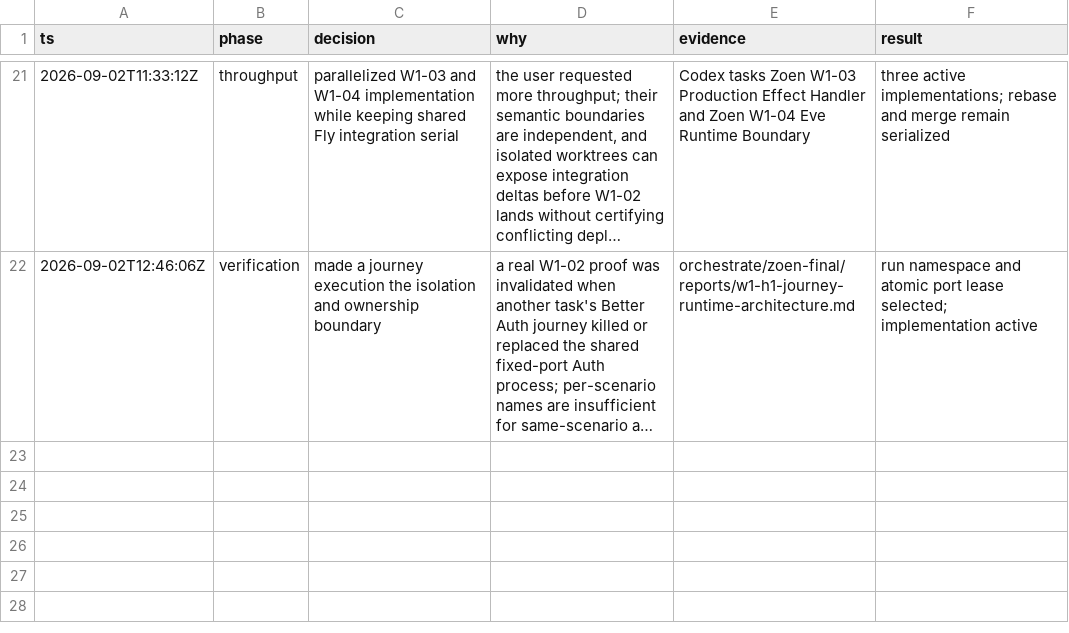
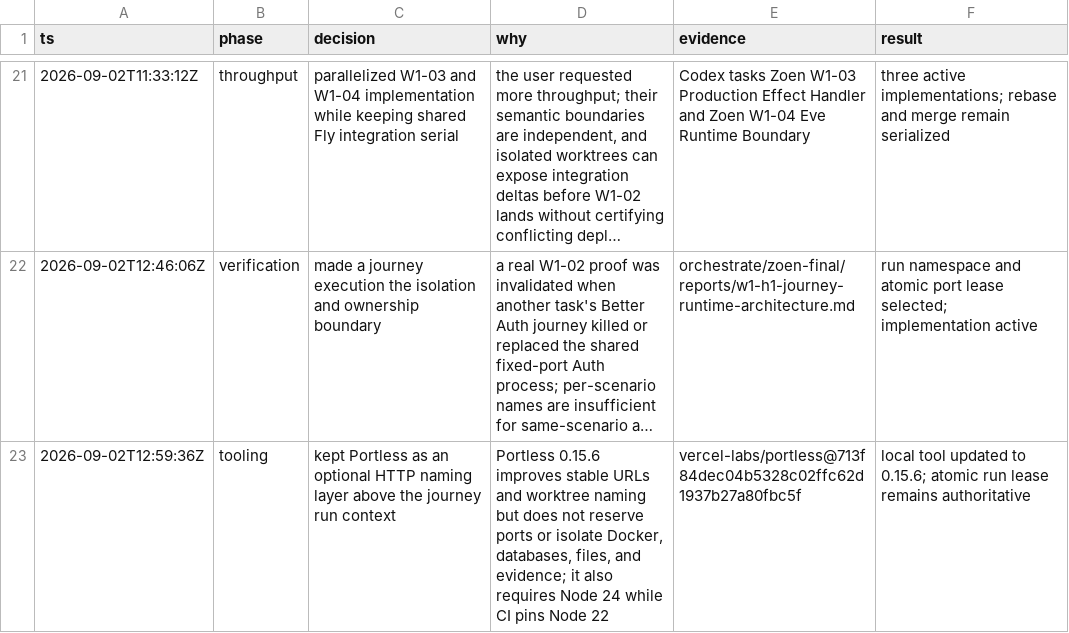
Before and after one commit to EnzoTironi/OS, a TSV file: orchestrate/zoen-final/decisions.tsv, drawn as a sheet; only a part is shown, gaps mark what is left out; long unchanged cells end in …; the diff names each change by its address in the sheet, - before the commit and + after, or states it on an @@ line.

Commit message:
docs(orchestrate): position portless in journey runtime

```diff
--- a/orchestrate/zoen-final/decisions.tsv
+++ b/orchestrate/zoen-final/decisions.tsv
+row 23: 2026-09-02T12:59:36Z | tooling | kept Portless as an optional HTTP naming layer above the journey run context | Portless 0.15.6 improves stable URLs and worktree naming but does not reserve ports or isolate Docker, databases, files, and evidence; it also requires Node 24 while CI pins Node 22 | vercel-labs/portless@713f84dec04b5328c02ffc62d1937b27a80fbc5f | local tool updated to 0.15.6; atomic run lease remains authoritative
```
Also changed, not shown: 2 other files.
